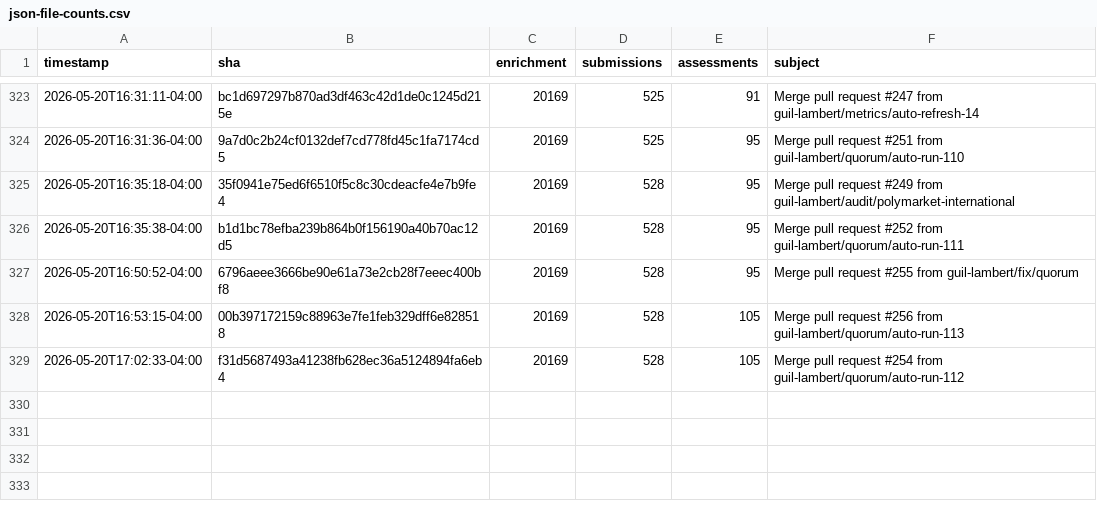
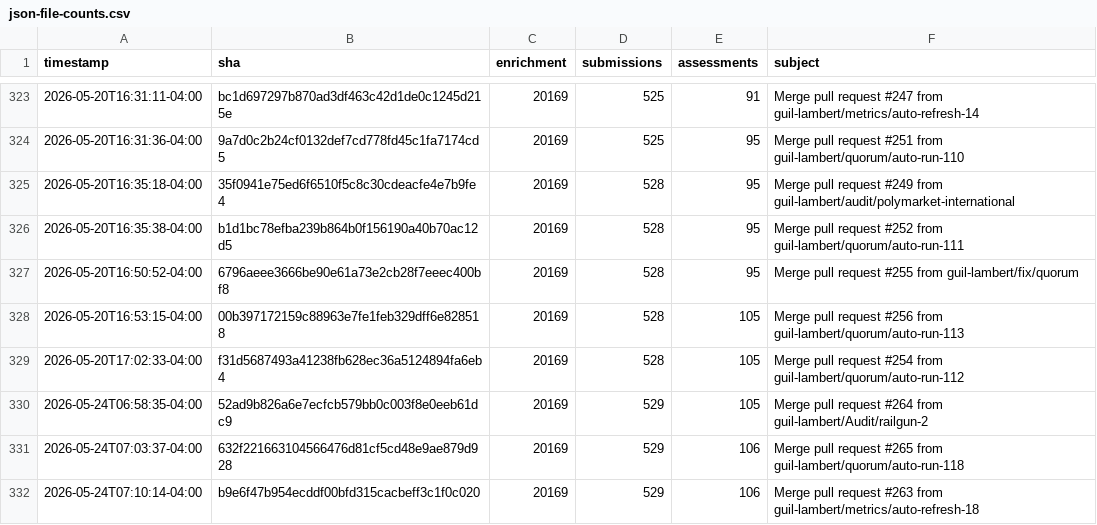
Before and after one commit to guil-lambert/defipunkd, a CSV file: data/metrics/json-file-counts.csv, drawn as a sheet; only a part is shown, gaps mark what is left out; the diff names each change by its address in the sheet, - before the commit and + after, or states it on an @@ line.

```diff
--- a/data/metrics/json-file-counts.csv
+++ b/data/metrics/json-file-counts.csv
+row 330: 2026-05-24T06:58:35-04:00 | 52ad9b826a6e7ecfcb579bb0c003f8e0eeb61dc9 | 20169 | 529 | 105 | Merge pull request #264 from guil-lambert/Audit/railgun-2
+row 331: 2026-05-24T07:03:37-04:00 | 632f221663104566476d81cf5cd48e9ae879d928 | 20169 | 529 | 106 | Merge pull request #265 from guil-lambert/quorum/auto-run-118
+row 332: 2026-05-24T07:10:14-04:00 | b9e6f47b954ecddf00bfd315cacbeff3c1f0c020 | 20169 | 529 | 106 | Merge pull request #263 from guil-lambert/metrics/auto-refresh-18
```
Also changed, not shown: data/metrics/folder-counts.csv, data/metrics/json-record-counts.csv, 3 other files.
